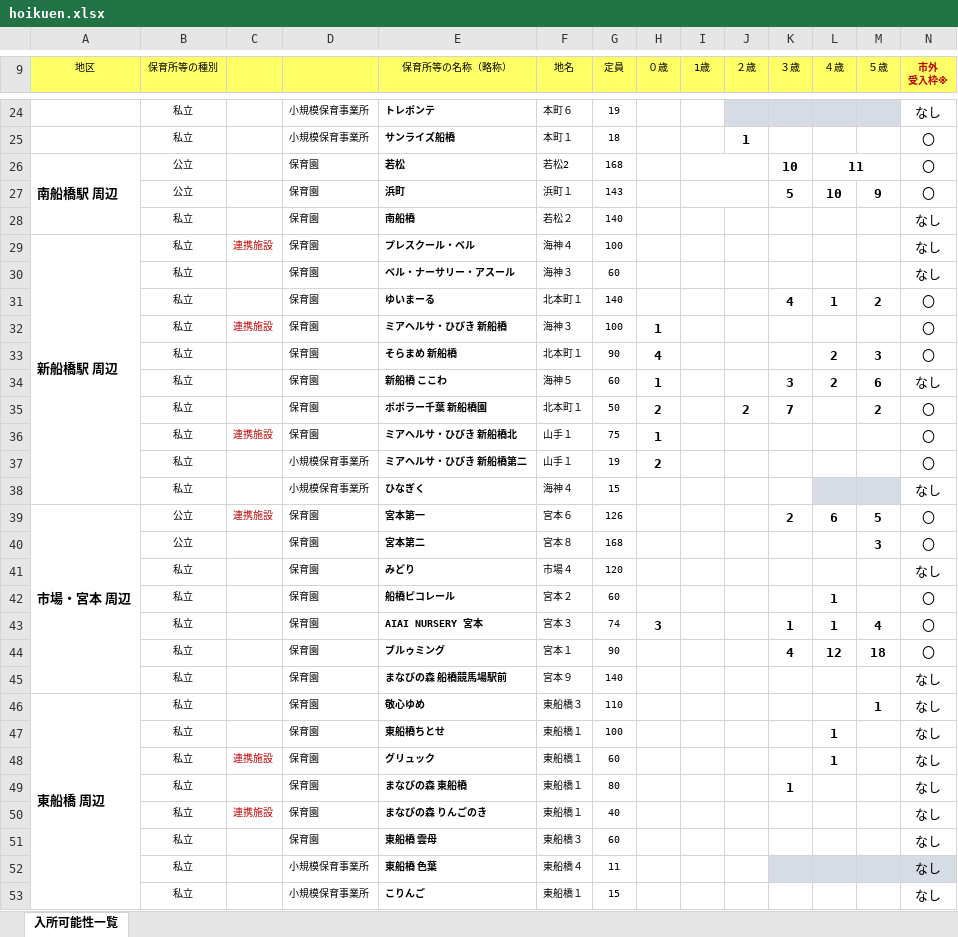
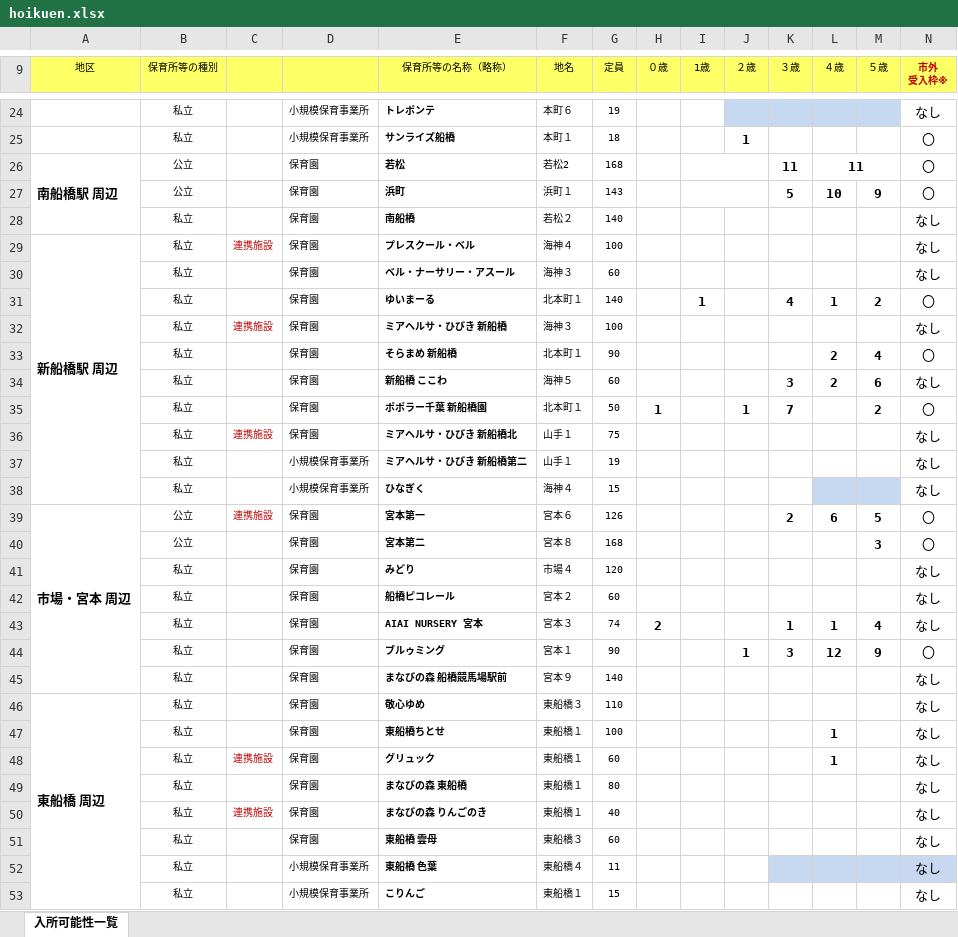
Before and after one commit to Code-for-Funabashi/open-data-parser, an Excel workbook: input/kosodate-map/hoikuen.xlsx, sheet 入所可能性一覧, drawn as a sheet; only a part is shown, gaps mark what is left out; values as stored, in another font and other column widths than the file's, no borders; conditional formats not drawn; the diff covers the shown part only; the diff names each change by its address in the sheet, - before the commit and + after, or states it on an @@ line.

```diff
--- a/input/kosodate-map/hoikuen.xlsx (sheet 入所可能性一覧)
+++ b/input/kosodate-map/hoikuen.xlsx (sheet 入所可能性一覧)
-K26 (３歳): 10
+K26 (３歳): 11
-I31 (1歳): (empty)
+I31 (1歳): 1
-H32 (０歳): 1
+H32 (０歳): (empty)
-N32 (市外 受入枠※): 〇
+N32 (市外 受入枠※): なし
-H33 (０歳): 4
+H33 (０歳): (empty)
-M33 (５歳): 3
+M33 (５歳): 4
-H34 (０歳): 1
+H34 (０歳): (empty)
-H35 (０歳): 2
+H35 (０歳): 1
-J35 (２歳): 2
+J35 (２歳): 1
-H36 (０歳): 1
+H36 (０歳): (empty)
-N36:N37 (市外 受入枠※): 〇
+N36:N37 (市外 受入枠※): なし
-H37 (０歳): 2
+H37 (０歳): (empty)
-L42 (４歳): 1
+L42 (４歳): (empty)
-N42:N43 (市外 受入枠※): 〇
+N42:N43 (市外 受入枠※): なし
-H43 (０歳): 3
+H43 (０歳): 2
-J44 (２歳): (empty)
+J44 (２歳): 1
-K44 (３歳): 4
+K44 (３歳): 3
-M44 (５歳): 18
+M44 (５歳): 9
-M46 (５歳): 1
+M46 (５歳): (empty)
-K49 (３歳): 1
+K49 (３歳): (empty)
```
Also changed, not shown: 104 edited cells elsewhere in this sheet, 4 other files.
